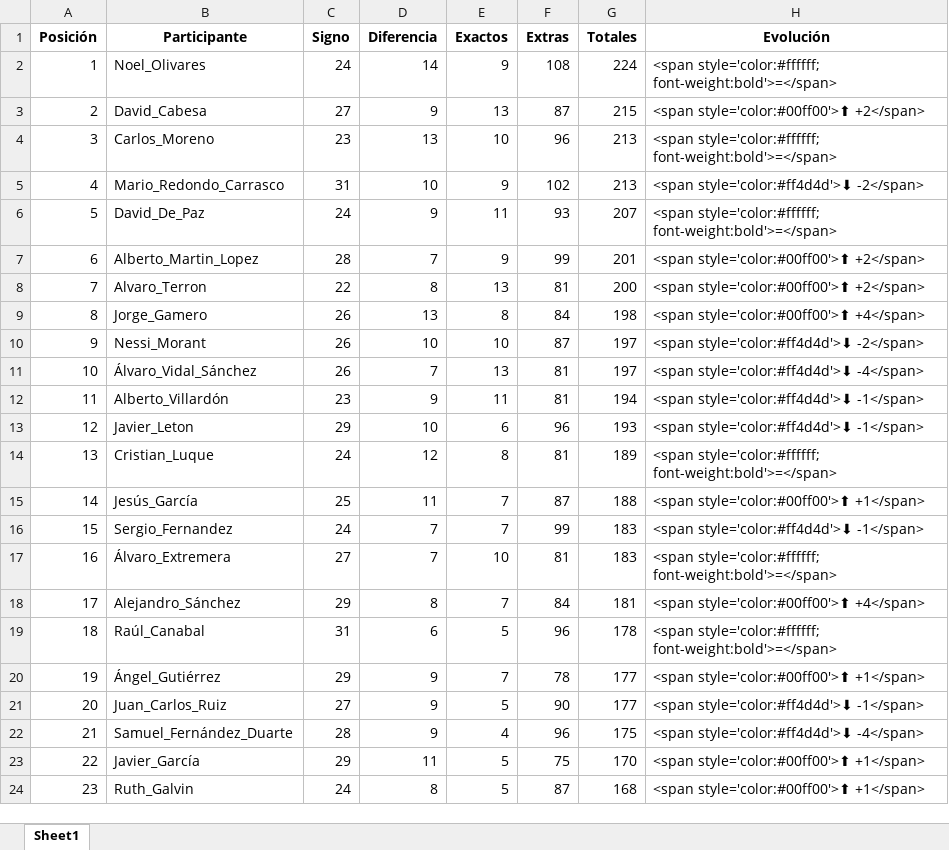
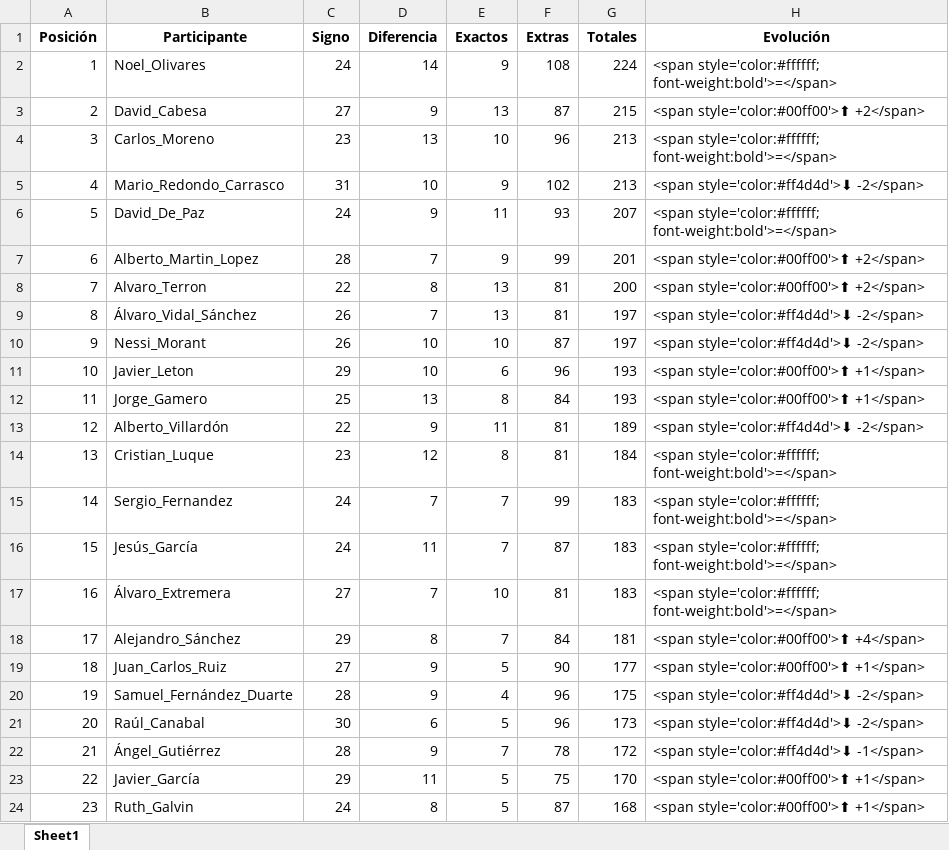
Before and after one commit to agay7/porra_mundial, an Excel workbook: clasificacion.xlsx, sheet Sheet1, drawn as a sheet; only a part is shown; values as stored, in another font and other column widths than the file's, no borders; removed rows and columns are numbered as before the commit, all else as after; the diff names each change by its address in the sheet, - before the commit and + after, or states it on an @@ line.

```diff
--- a/clasificacion.xlsx (sheet Sheet1)
+++ b/clasificacion.xlsx (sheet Sheet1)
-row 9: 8 | Jorge_Gamero | 26 | 13 | 8 | 84 | 198 | <span style='color:#00ff00'>⬆ +4</span>
+row 9: 8 | Álvaro_Vidal_Sánchez | 26 | 7 | 13 | 81 | 197 | <span style='color:#ff4d4d'>⬇ -2</span>
-row 11: 10 | Álvaro_Vidal_Sánchez | 26 | 7 | 13 | 81 | 197 | <span style='color:#ff4d4d'>⬇ -4</span>
-row 12: 11 | Alberto_Villardón | 23 | 9 | 11 | 81 | 194 | <span style='color:#ff4d4d'>⬇ -1</span>
@@ column A (Posición) renumbered between rows 11 and 20 @@
-H11 (Evolución): <span style='color:#ff4d4d'>⬇ -1</span>
+H11 (Evolución): <span style='color:#00ff00'>⬆ +1</span>
+row 12: 11 | Jorge_Gamero | 25 | 13 | 8 | 84 | 193 | <span style='color:#00ff00'>⬆ +1</span>
+row 13: 12 | Alberto_Villardón | 22 | 9 | 11 | 81 | 189 | <span style='color:#ff4d4d'>⬇ -2</span>
-C14 (Signo): 24
+C14 (Signo): 23
-G14 (Totales): 189
+G14 (Totales): 184
-row 15: 14 | Jesús_García | 25 | 11 | 7 | 87 | 188 | <span style='color:#00ff00'>⬆ +1</span>
-H15 (Evolución): <span style='color:#ff4d4d'>⬇ -1</span>
+H15 (Evolución): <span style='color:#ffffff; font-weight:bold'>=</span>
+row 16: 15 | Jesús_García | 24 | 11 | 7 | 87 | 183 | <span style='color:#ffffff; font-weight:bold'>=</span>
-row 19: 18 | Raúl_Canabal | 31 | 6 | 5 | 96 | 178 | <span style='color:#ffffff; font-weight:bold'>=</span>
-row 20: 19 | Ángel_Gutiérrez | 29 | 9 | 7 | 78 | 177 | <span style='color:#00ff00'>⬆ +1</span>
-H19 (Evolución): <span style='color:#ff4d4d'>⬇ -1</span>
+H19 (Evolución): <span style='color:#00ff00'>⬆ +1</span>
-H20 (Evolución): <span style='color:#ff4d4d'>⬇ -4</span>
+H20 (Evolución): <span style='color:#ff4d4d'>⬇ -2</span>
+row 21: 20 | Raúl_Canabal | 30 | 6 | 5 | 96 | 173 | <span style='color:#ff4d4d'>⬇ -2</span>
+row 22: 21 | Ángel_Gutiérrez | 28 | 9 | 7 | 78 | 172 | <span style='color:#ff4d4d'>⬇ -1</span>
```
Also changed, not shown: 5 other files.
